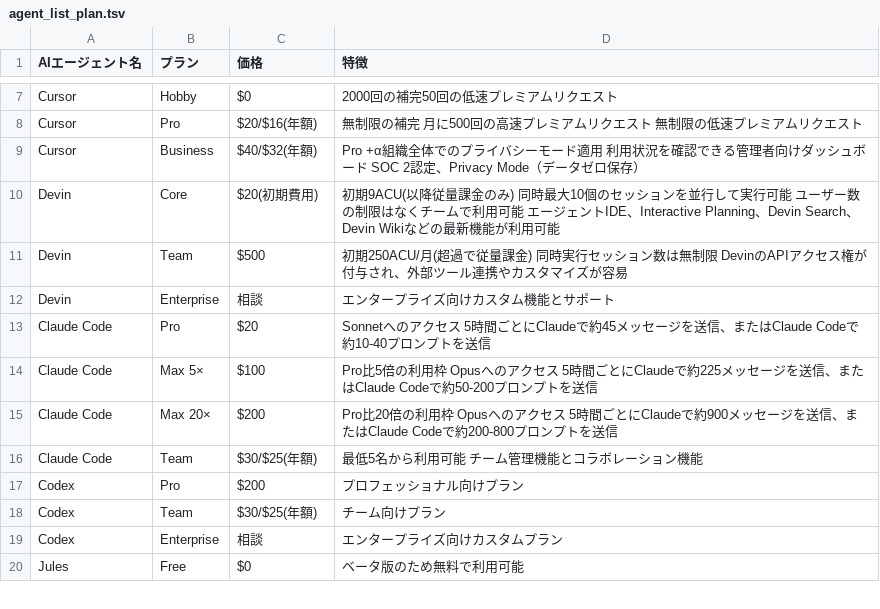
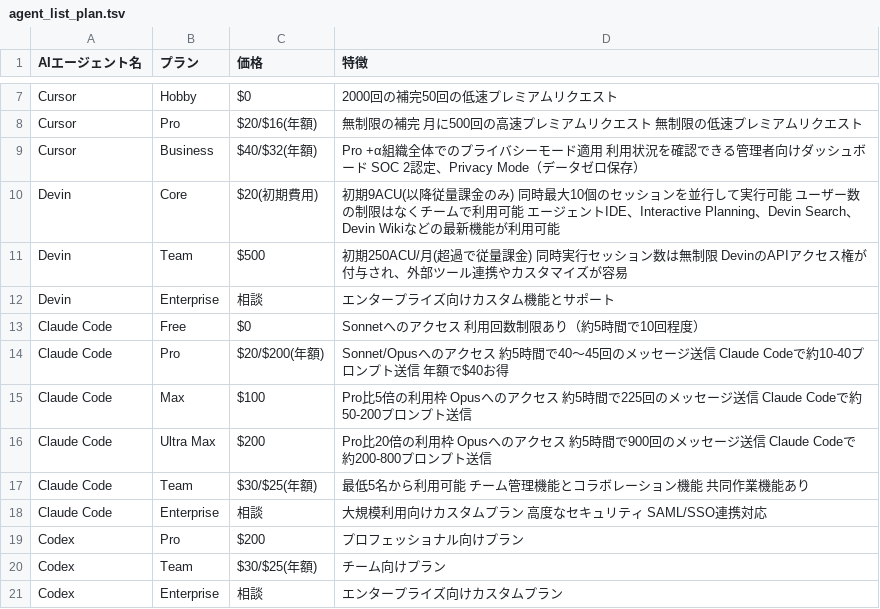
Before and after one commit to od-kfujiwara/AI_agent_reserch, a TSV file: data/agent_list_plan.tsv, drawn as a sheet; only a part is shown, gaps mark what is left out; the shorter side is filled out with more unchanged rows.

```diff
--- a/data/agent_list_plan.tsv
+++ b/data/agent_list_plan.tsv
@@ -12,6 +12,8 @@ Devin	Team	$500	初期250ACU/月(超過で従量課金) 同時実行セッショ
 Devin	Enterprise	相談	エンタープライズ向けカスタム機能とサポート
-Claude Code	Pro	$20	Sonnetへのアクセス 5時間ごとにClaudeで約45メッセージを送信、またはClaude Codeで約10-40プロンプトを送信
-Claude Code	Max 5×	$100	Pro比5倍の利用枠 Opusへのアクセス 5時間ごとにClaudeで約225メッセージを送信、またはClaude Codeで約50-200プロンプトを送信
-Claude Code	Max 20×	$200	Pro比20倍の利用枠 Opusへのアクセス 5時間ごとにClaudeで約900メッセージを送信、またはClaude Codeで約200-800プロンプトを送信
-Claude Code	Team	$30/$25(年額)	最低5名から利用可能 チーム管理機能とコラボレーション機能
+Claude Code	Free	$0	Sonnetへのアクセス 利用回数制限あり（約5時間で10回程度）
+Claude Code	Pro	$20/$200(年額)	Sonnet/Opusへのアクセス 約5時間で40～45回のメッセージ送信 Claude Codeで約10-40プロンプト送信 年額で$40お得
+Claude Code	Max	$100	Pro比5倍の利用枠 Opusへのアクセス 約5時間で225回のメッセージ送信 Claude Codeで約50-200プロンプト送信
+Claude Code	Ultra Max	$200	Pro比20倍の利用枠 Opusへのアクセス 約5時間で900回のメッセージ送信 Claude Codeで約200-800プロンプト送信
+Claude Code	Team	$30/$25(年額)	最低5名から利用可能 チーム管理機能とコラボレーション機能 共同作業機能あり
+Claude Code	Enterprise	相談	大規模利用向けカスタムプラン 高度なセキュリティ SAML/SSO連携対応
 Codex	Pro	$200	プロフェッショナル向けプラン
```
Also changed, not shown: data/agent_list.tsv.
